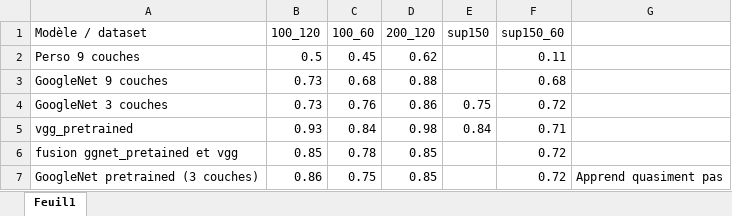
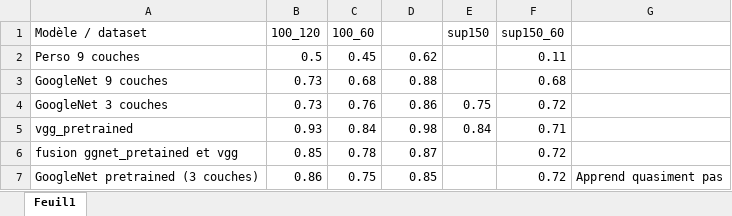
Before and after one commit to xavitator/modal_landscape, an Excel workbook: resultats.xlsx, sheet Feuil1, drawn as a sheet; values as stored, in another font and other column widths than the file's, no borders; the diff names each change by its address in the sheet, - before the commit and + after, or states it on an @@ line.

```diff
--- a/resultats.xlsx (sheet Feuil1)
+++ b/resultats.xlsx (sheet Feuil1)
-D1: 200_120
+D1: (empty)
-D6: 0.85
+D6: 0.87
```
Also changed, not shown: 20 other files.
